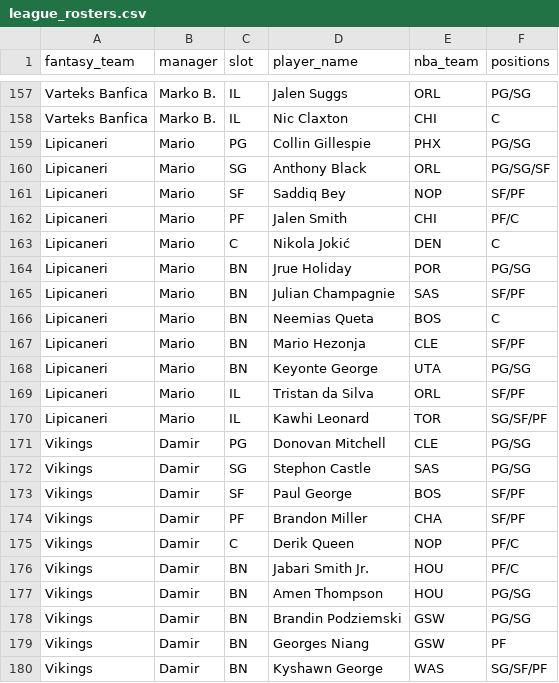
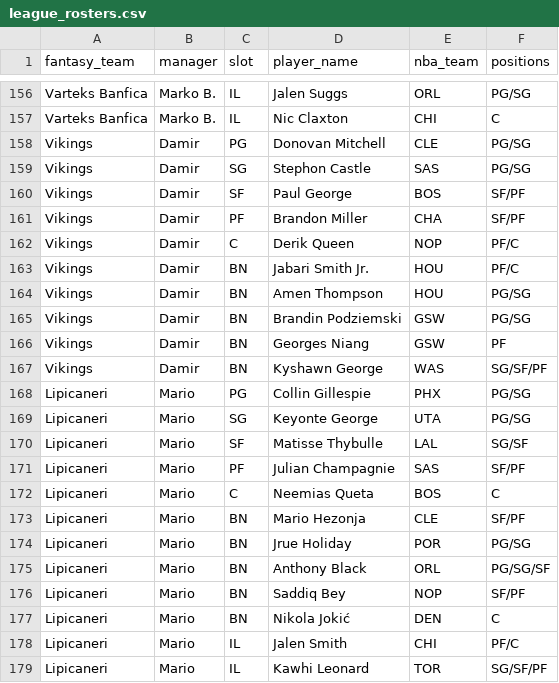
Before and after one commit to chamberneezy/fantasy, a CSV file: data/season/league_rosters.csv, drawn as a sheet; only a part is shown, gaps mark what is left out; the diff covers the shown part only.

```diff
--- a/data/season/league_rosters.csv
+++ b/data/season/league_rosters.csv
@@ -158,14 +157,2 @@ Varteks Banfica,Marko B.,IL,Jalen Suggs,ORL,PG/SG
 Varteks Banfica,Marko B.,IL,Nic Claxton,CHI,C
-Lipicaneri,Mario,PG,Collin Gillespie,PHX,PG/SG
-Lipicaneri,Mario,SG,Anthony Black,ORL,PG/SG/SF
-Lipicaneri,Mario,SF,Saddiq Bey,NOP,SF/PF
-Lipicaneri,Mario,PF,Jalen Smith,CHI,PF/C
-Lipicaneri,Mario,C,Nikola Jokić,DEN,C
-Lipicaneri,Mario,BN,Jrue Holiday,POR,PG/SG
-Lipicaneri,Mario,BN,Julian Champagnie,SAS,SF/PF
-Lipicaneri,Mario,BN,Neemias Queta,BOS,C
-Lipicaneri,Mario,BN,Mario Hezonja,CLE,SF/PF
-Lipicaneri,Mario,BN,Keyonte George,UTA,PG/SG
-Lipicaneri,Mario,IL,Tristan da Silva,ORL,SF/PF
-Lipicaneri,Mario,IL,Kawhi Leonard,TOR,SG/SF/PF
 Vikings,Damir,PG,Donovan Mitchell,CLE,PG/SG
@@ -180 +167,13 @@ Vikings,Damir,BN,Georges Niang,GSW,PF
 Vikings,Damir,BN,Kyshawn George,WAS,SG/SF/PF
+Lipicaneri,Mario,PG,Collin Gillespie,PHX,PG/SG
+Lipicaneri,Mario,SG,Keyonte George,UTA,PG/SG
+Lipicaneri,Mario,SF,Matisse Thybulle,LAL,SG/SF
+Lipicaneri,Mario,PF,Julian Champagnie,SAS,SF/PF
+Lipicaneri,Mario,C,Neemias Queta,BOS,C
+Lipicaneri,Mario,BN,Mario Hezonja,CLE,SF/PF
+Lipicaneri,Mario,BN,Jrue Holiday,POR,PG/SG
+Lipicaneri,Mario,BN,Anthony Black,ORL,PG/SG/SF
+Lipicaneri,Mario,BN,Saddiq Bey,NOP,SF/PF
+Lipicaneri,Mario,BN,Nikola Jokić,DEN,C
+Lipicaneri,Mario,IL,Jalen Smith,CHI,PF/C
+Lipicaneri,Mario,IL,Kawhi Leonard,TOR,SG/SF/PF
```
Also changed, not shown: 1 removed row and 4 edited cells elsewhere in this file, data/season/free_agents.csv, 1 other file.
